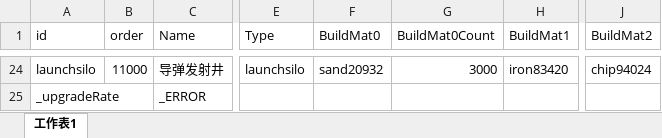
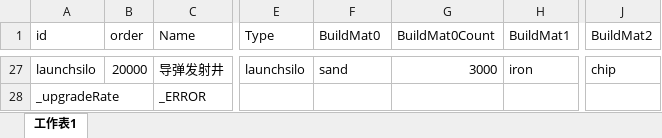
Before and after one commit to atom-chen/AnnoArk2, an Excel workbook: Client/assets/Csv/Building.xlsx, sheet 工作表1, drawn as a sheet; only a part is shown, gaps mark what is left out; values as stored, in another font and other column widths than the file's, no borders; addresses are those after the commit; the diff covers the shown part only; the diff names each change by its address in the sheet, - before the commit and + after, or states it on an @@ line.

```diff
--- a/Client/assets/Csv/Building.xlsx (sheet 工作表1)
+++ b/Client/assets/Csv/Building.xlsx (sheet 工作表1)
-B27 (order): 11000
+B27 (order): 20000
-F27 (BuildMat0): sand20932
+F27 (BuildMat0): sand
-H27 (BuildMat1): iron83420
+H27 (BuildMat1): iron
-J27 (BuildMat2): chip94024
+J27 (BuildMat2): chip
```
Also changed, not shown: 3 added rows and 61 edited cells elsewhere in this sheet, 1 other file.
